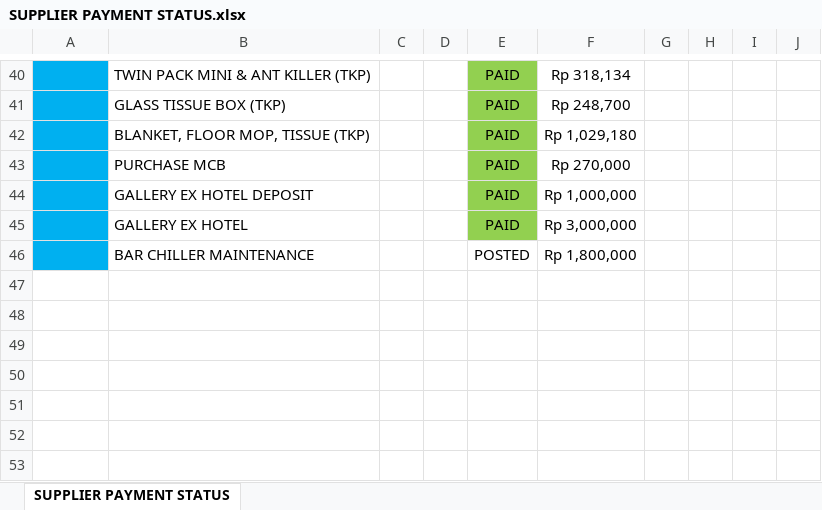
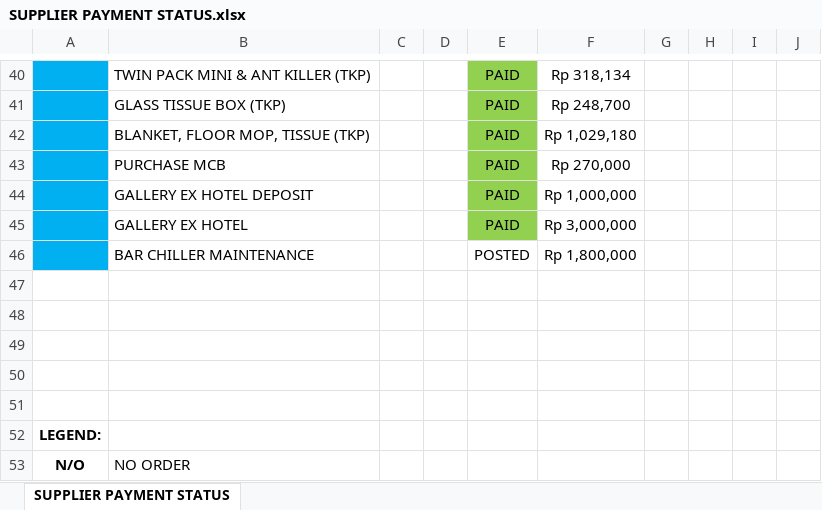
Before and after one commit to rizuki567-cyber/Purchasing-operations, an Excel workbook: SUPPLIER RELATED/SUPPLIER PAYMENT STATUS.xlsx, sheet SUPPLIER PAYMENT STATUS, drawn as a sheet; only a part is shown, gaps mark what is left out; values as stored, in another font and other column widths than the file's, no borders; the diff names each change by its address in the sheet, - before the commit and + after, or states it on an @@ line.

```diff
--- a/SUPPLIER RELATED/SUPPLIER PAYMENT STATUS.xlsx (sheet SUPPLIER PAYMENT STATUS)
+++ b/SUPPLIER RELATED/SUPPLIER PAYMENT STATUS.xlsx (sheet SUPPLIER PAYMENT STATUS)
+row 47: (empty)
+row 48: (empty)
+row 49: (empty)
+row 50: (empty)
+row 51: (empty)
+row 52: LEGEND:
+row 53: N/O | NO ORDER
```
Also changed, not shown: SUPPLIER RELATED/PRICE COMPARISONS.xlsx, SUPPLIER RELATED/Phone Book BALAGAN.xlsx, 1 other file.
